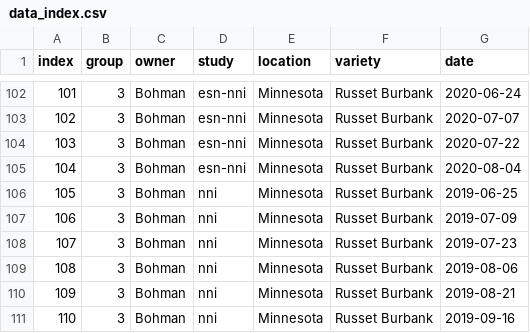
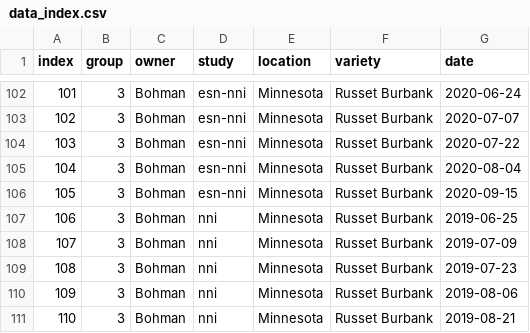
Before and after one commit to bohm0072/bayesian-cndc-potato, a CSV file: data/analysis/data_index.csv, drawn as a sheet; only a part is shown, gaps mark what is left out; the shorter side is filled out with more unchanged rows; addresses are those after the commit; the diff names each change by its address in the sheet, - before the commit and + after, or states it on an @@ line.

```diff
--- a/data/analysis/data_index.csv
+++ b/data/analysis/data_index.csv
+row 106: 105 | 3 | Bohman | esn-nni | Minnesota | Russet Burbank | 2020-09-15
@@ column A (index) renumbered from row 107 down @@
```
Also changed, not shown: data/analysis/data.csv, data/analysis/data_cndc.csv, 4 other files.
